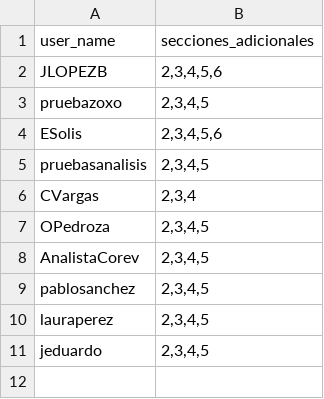
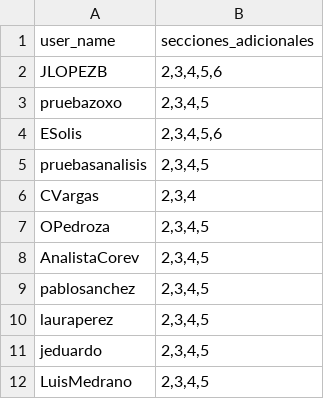
Before and after one commit to JuancaLm08/Frontend_InsitraAnalytics, a CSV file: static/data/Permisos_temporal.csv, drawn as a sheet; the diff names each change by its address in the sheet, - before the commit and + after, or states it on an @@ line.

Commit message:
Permisos

```diff
--- a/static/data/Permisos_temporal.csv
+++ b/static/data/Permisos_temporal.csv
+row 12: LuisMedrano | 2,3,4,5
```
